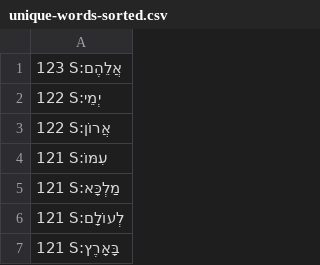
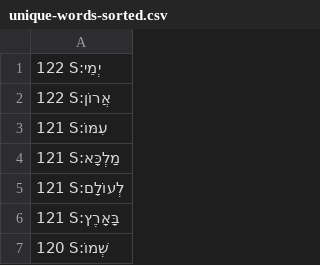
Before and after one commit to dowens76/OSHB-words, a CSV file: unique-words-sorted.csv, drawn as a sheet; only a part is shown; the shorter side is filled out with more unchanged rows; the diff names each change by its address in the sheet, - before the commit and + after, or states it on an @@ line.

Commit message:
S:אֲלֵהֶם

```diff
--- a/unique-words-sorted.csv
+++ b/unique-words-sorted.csv
-row 1: 123 S:אֲלֵהֶם
```
